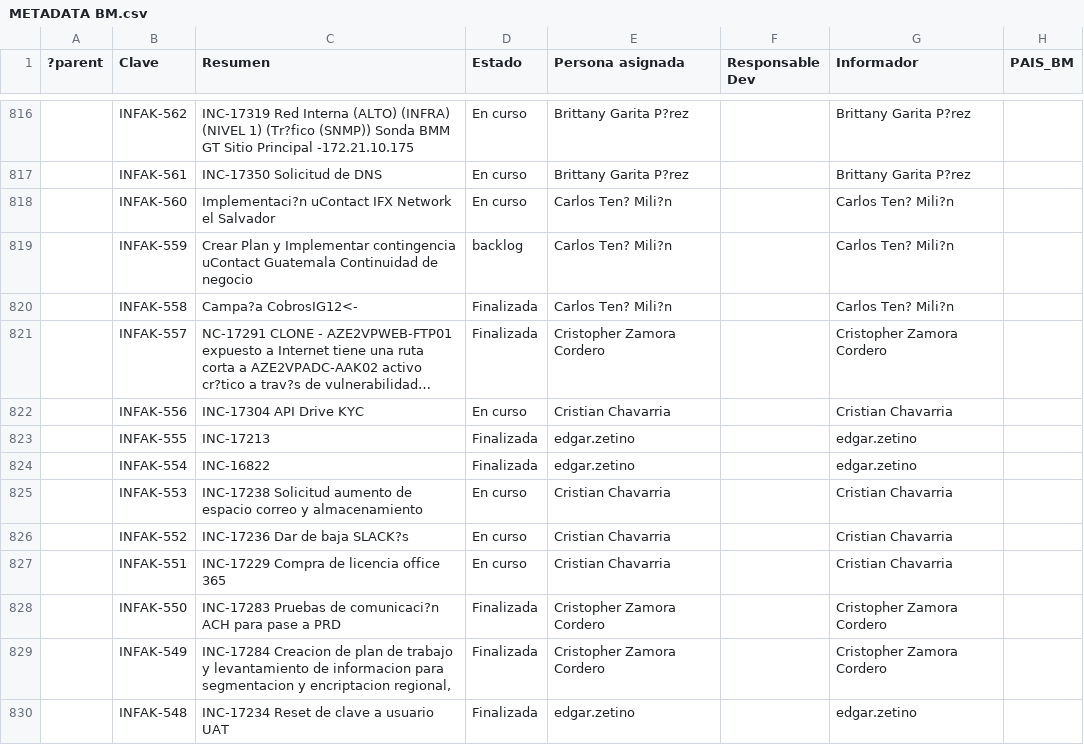
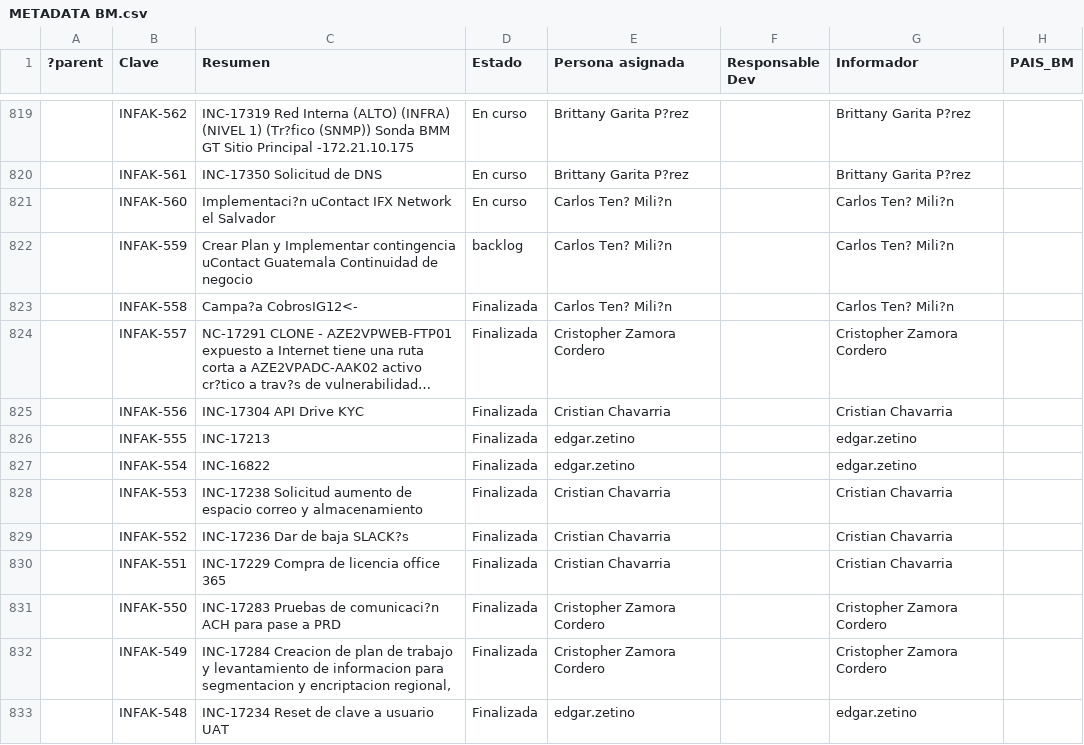
Before and after one commit to andrescoto-cpu/Metadata, a CSV file: scripts/METADATA BM.csv, drawn as a sheet; only a part is shown, gaps mark what is left out; long unchanged cells end in …; addresses are those after the commit; the diff covers the shown part only; the diff names each change by its address in the sheet, - before the commit and + after, or states it on an @@ line.

Commit message:
Auto-sync: METADATA BM.csv desde Google Drive

```diff
--- a/scripts/METADATA BM.csv
+++ b/scripts/METADATA BM.csv
-D825 (Estado): En curso
+D825 (Estado): Finalizada
-D828:D830 (Estado): En curso
+D828:D830 (Estado): Finalizada
```
Also changed, not shown: 3 added rows and 7 edited cells elsewhere in this file.
